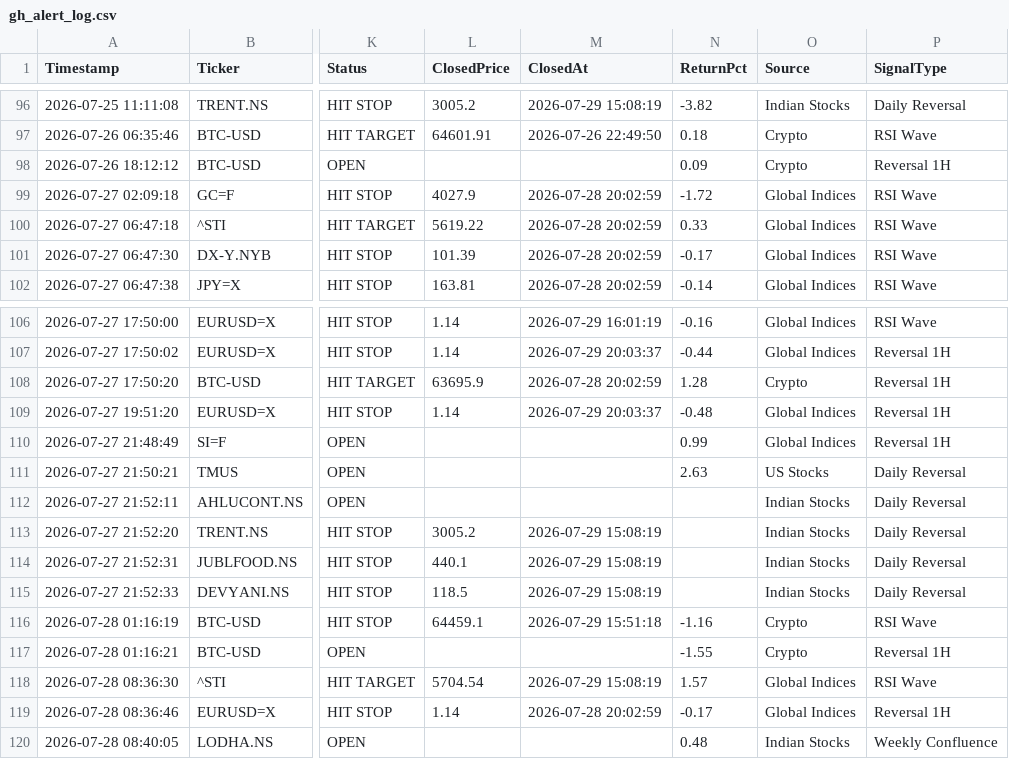
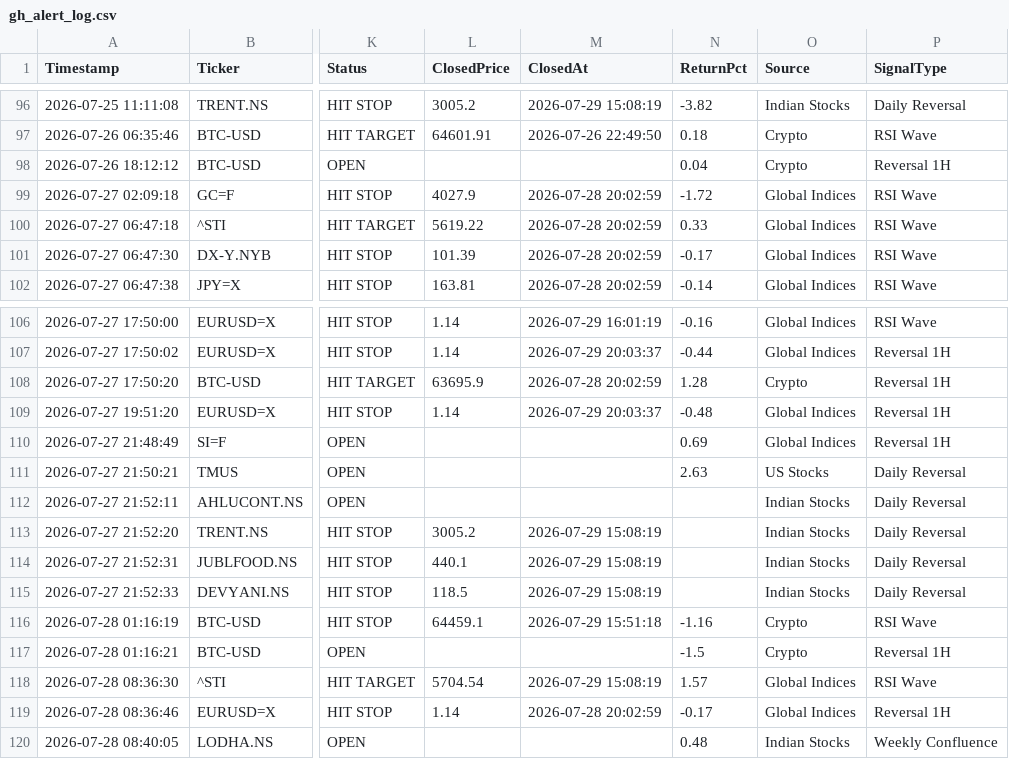
Before and after one commit to pkgfinance2022/MarketPulse, a CSV file: database/gh_alert_log.csv, drawn as a sheet; only a part is shown, gaps mark what is left out; the diff covers the shown part only; the diff names each change by its address in the sheet, - before the commit and + after, or states it on an @@ line.

```diff
--- a/database/gh_alert_log.csv
+++ b/database/gh_alert_log.csv
-N98 (ReturnPct): 0.09
+N98 (ReturnPct): 0.04
-N110 (ReturnPct): 0.99
+N110 (ReturnPct): 0.69
-N117 (ReturnPct): -1.55
+N117 (ReturnPct): -1.5
```
Also changed, not shown: 7 edited cells elsewhere in this file, 4 other files.
